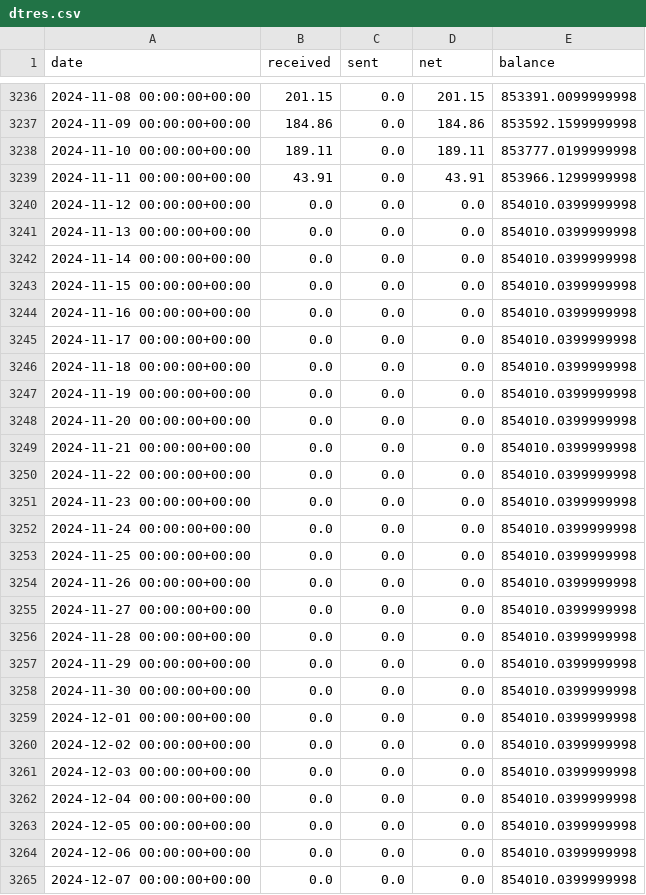
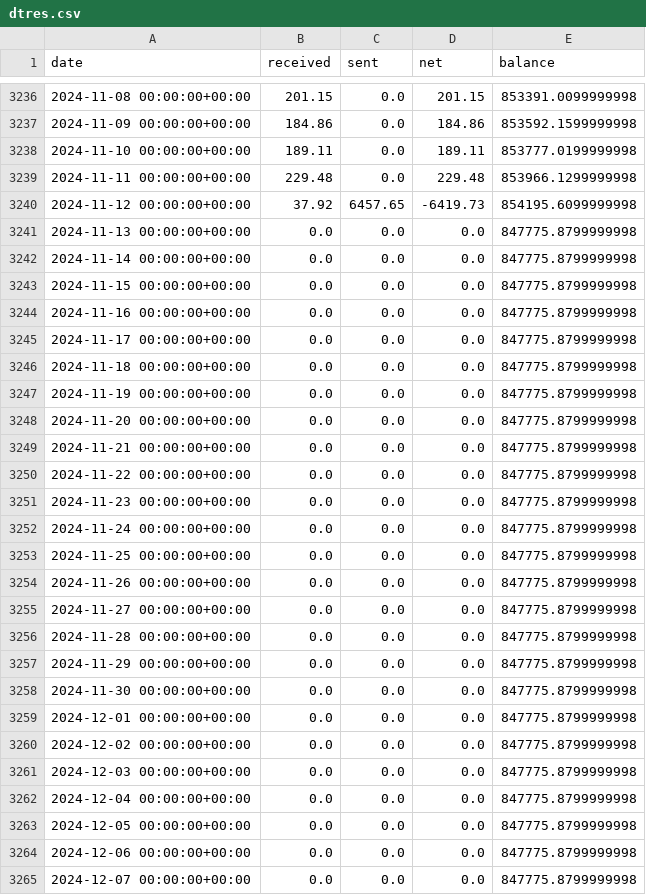
Before and after one commit to bochinchero/dcrpgdata, a CSV file: data/dtres.csv, drawn as a sheet; only a part is shown, gaps mark what is left out; the diff covers the shown part only.

```diff
--- a/data/dtres.csv
+++ b/data/dtres.csv
@@ -3238,28 +3238,28 @@ date,received,sent,net,balance
 2024-11-10 00:00:00+00:00,189.11,0.0,189.11,853777.0199999998
-2024-11-11 00:00:00+00:00,43.91,0.0,43.91,853966.1299999998
-2024-11-12 00:00:00+00:00,0.0,0.0,0.0,854010.0399999998
-2024-11-13 00:00:00+00:00,0.0,0.0,0.0,854010.0399999998
-2024-11-14 00:00:00+00:00,0.0,0.0,0.0,854010.0399999998
-2024-11-15 00:00:00+00:00,0.0,0.0,0.0,854010.0399999998
-2024-11-16 00:00:00+00:00,0.0,0.0,0.0,854010.0399999998
-2024-11-17 00:00:00+00:00,0.0,0.0,0.0,854010.0399999998
-2024-11-18 00:00:00+00:00,0.0,0.0,0.0,854010.0399999998
-2024-11-19 00:00:00+00:00,0.0,0.0,0.0,854010.0399999998
-2024-11-20 00:00:00+00:00,0.0,0.0,0.0,854010.0399999998
-2024-11-21 00:00:00+00:00,0.0,0.0,0.0,854010.0399999998
-2024-11-22 00:00:00+00:00,0.0,0.0,0.0,854010.0399999998
-2024-11-23 00:00:00+00:00,0.0,0.0,0.0,854010.0399999998
-2024-11-24 00:00:00+00:00,0.0,0.0,0.0,854010.0399999998
-2024-11-25 00:00:00+00:00,0.0,0.0,0.0,854010.0399999998
-2024-11-26 00:00:00+00:00,0.0,0.0,0.0,854010.0399999998
-2024-11-27 00:00:00+00:00,0.0,0.0,0.0,854010.0399999998
-2024-11-28 00:00:00+00:00,0.0,0.0,0.0,854010.0399999998
-2024-11-29 00:00:00+00:00,0.0,0.0,0.0,854010.0399999998
-2024-11-30 00:00:00+00:00,0.0,0.0,0.0,854010.0399999998
-2024-12-01 00:00:00+00:00,0.0,0.0,0.0,854010.0399999998
-2024-12-02 00:00:00+00:00,0.0,0.0,0.0,854010.0399999998
-2024-12-03 00:00:00+00:00,0.0,0.0,0.0,854010.0399999998
-2024-12-04 00:00:00+00:00,0.0,0.0,0.0,854010.0399999998
-2024-12-05 00:00:00+00:00,0.0,0.0,0.0,854010.0399999998
-2024-12-06 00:00:00+00:00,0.0,0.0,0.0,854010.0399999998
-2024-12-07 00:00:00+00:00,0.0,0.0,0.0,854010.0399999998
+2024-11-11 00:00:00+00:00,229.48,0.0,229.48,853966.1299999998
+2024-11-12 00:00:00+00:00,37.92,6457.65,-6419.73,854195.6099999998
+2024-11-13 00:00:00+00:00,0.0,0.0,0.0,847775.8799999998
+2024-11-14 00:00:00+00:00,0.0,0.0,0.0,847775.8799999998
+2024-11-15 00:00:00+00:00,0.0,0.0,0.0,847775.8799999998
+2024-11-16 00:00:00+00:00,0.0,0.0,0.0,847775.8799999998
+2024-11-17 00:00:00+00:00,0.0,0.0,0.0,847775.8799999998
+2024-11-18 00:00:00+00:00,0.0,0.0,0.0,847775.8799999998
+2024-11-19 00:00:00+00:00,0.0,0.0,0.0,847775.8799999998
+2024-11-20 00:00:00+00:00,0.0,0.0,0.0,847775.8799999998
+2024-11-21 00:00:00+00:00,0.0,0.0,0.0,847775.8799999998
+2024-11-22 00:00:00+00:00,0.0,0.0,0.0,847775.8799999998
+2024-11-23 00:00:00+00:00,0.0,0.0,0.0,847775.8799999998
+2024-11-24 00:00:00+00:00,0.0,0.0,0.0,847775.8799999998
+2024-11-25 00:00:00+00:00,0.0,0.0,0.0,847775.8799999998
+2024-11-26 00:00:00+00:00,0.0,0.0,0.0,847775.8799999998
+2024-11-27 00:00:00+00:00,0.0,0.0,0.0,847775.8799999998
+2024-11-28 00:00:00+00:00,0.0,0.0,0.0,847775.8799999998
+2024-11-29 00:00:00+00:00,0.0,0.0,0.0,847775.8799999998
+2024-11-30 00:00:00+00:00,0.0,0.0,0.0,847775.8799999998
+2024-12-01 00:00:00+00:00,0.0,0.0,0.0,847775.8799999998
+2024-12-02 00:00:00+00:00,0.0,0.0,0.0,847775.8799999998
+2024-12-03 00:00:00+00:00,0.0,0.0,0.0,847775.8799999998
+2024-12-04 00:00:00+00:00,0.0,0.0,0.0,847775.8799999998
+2024-12-05 00:00:00+00:00,0.0,0.0,0.0,847775.8799999998
+2024-12-06 00:00:00+00:00,0.0,0.0,0.0,847775.8799999998
+2024-12-07 00:00:00+00:00,0.0,0.0,0.0,847775.8799999998
```
Also changed, not shown: 1 added row and 34 edited cells elsewhere in this file, data/blockRewards.csv, data/ltres.csv, 6 other files.
